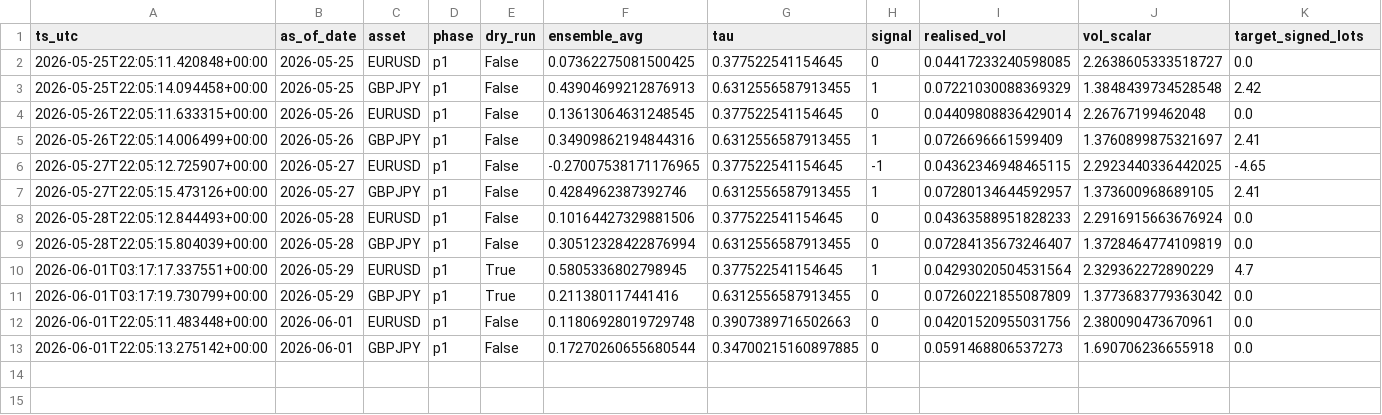
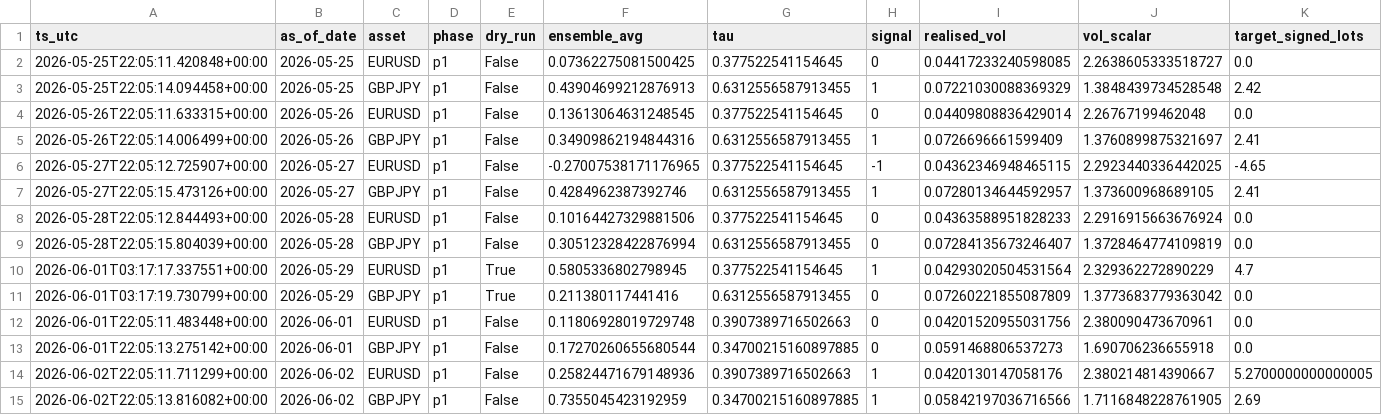
Before and after one commit to FrogAstronaut232/ftmo-dashboard, a CSV file: data/200k/g2/live/signals.csv, drawn as a sheet; only a part is shown; rows hold the shown columns only; the diff names each change by its address in the sheet, - before the commit and + after, or states it on an @@ line.

Commit message:
data: report 2026-06-02 22:05 UTC

```diff
--- a/data/200k/g2/live/signals.csv
+++ b/data/200k/g2/live/signals.csv
+row 14: 2026-06-02T22:05:11.711299+00:00 | 2026-06-02 | EURUSD | p1 | False | 0.25824471679148936 | 0.3907389716502663 | 1 | 0.0420130147058176 | 2.380214814390667 | 5.2700000000000005
+row 15: 2026-06-02T22:05:13.816082+00:00 | 2026-06-02 | GBPJPY | p1 | False | 0.7355045423192959 | 0.34700215160897885 | 1 | 0.05842197036716566 | 1.7116848228761905 | 2.69
```
Also changed, not shown: 4 other files.
